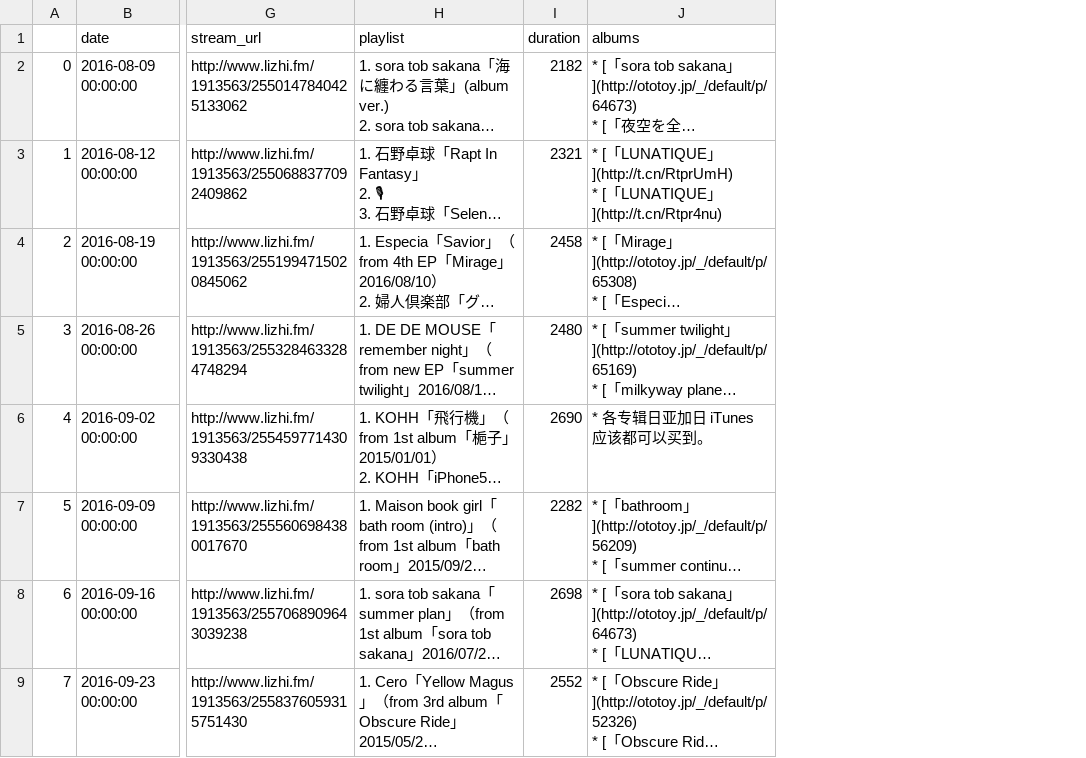
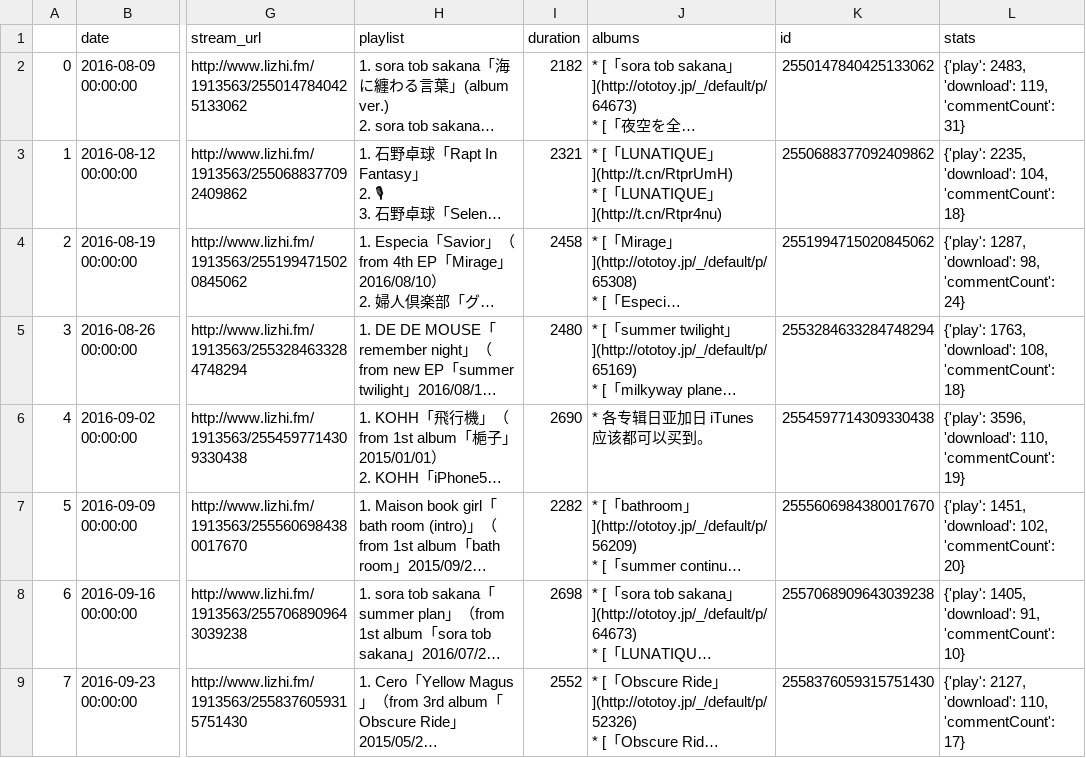
Before and after one commit to IvanWoo/subjpop.github.io, a CSV file: _data/meta_data.csv, drawn as a sheet; only a part is shown, gaps mark what is left out; long unchanged cells end in …; the diff names each change by its address in the sheet, - before the commit and + after, or states it on an @@ line.

Commit message:
update meta_data.csv

```diff
--- a/_data/meta_data.csv
+++ b/_data/meta_data.csv
+column K (id), rows 2-9: 2550147840425133062 | 2550688377092409862 | 2551994715020845062 | 2553284633284748294 | 2554597714309330438 | 2555606984380017670 | 2557068909643039238 | 2558376059315751430
+column L (stats), rows 2-9: {'play': 2483, 'download': 119, 'commentCount': 31} | {'play': 2235, 'download': 104, 'commentCount': 18} | {'play': 1287, 'download': 98, 'commentCount': 24} | {'play': 1763, 'download': 108, 'commentCount': 18} | {'play': 3596, 'download': 110, 'commentCount': 19} | {'play': 1451, 'download': 102, 'commentCount': 20} | {'play': 1405, 'download': 91, 'commentCount': 10} | {'play': 2127, 'download': 110, 'commentCount': 17}
```
